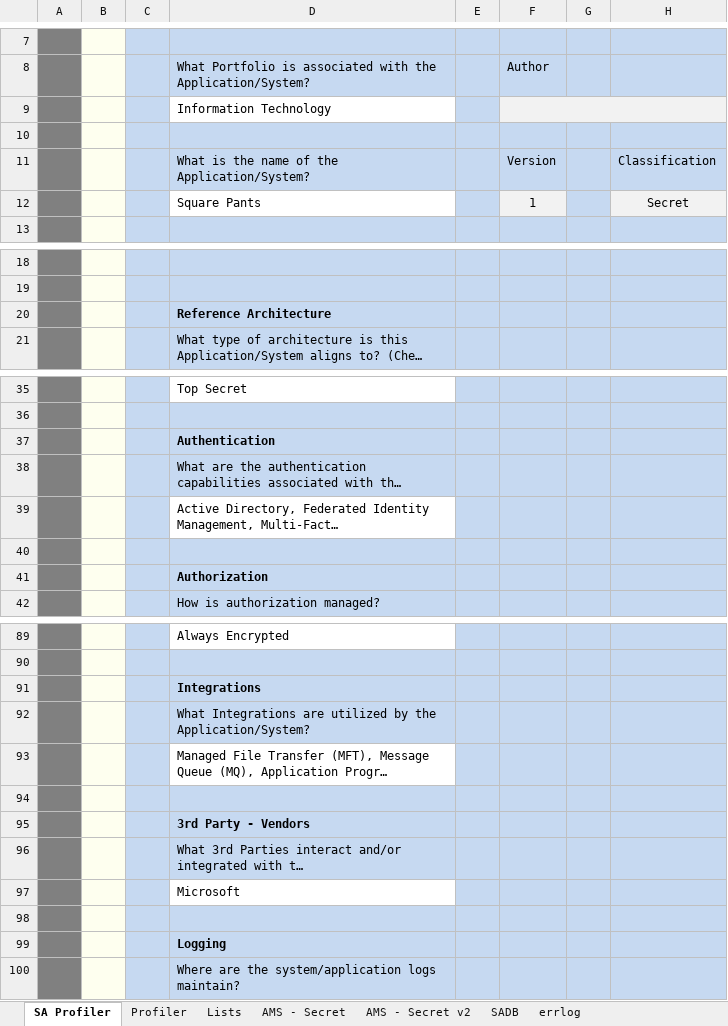
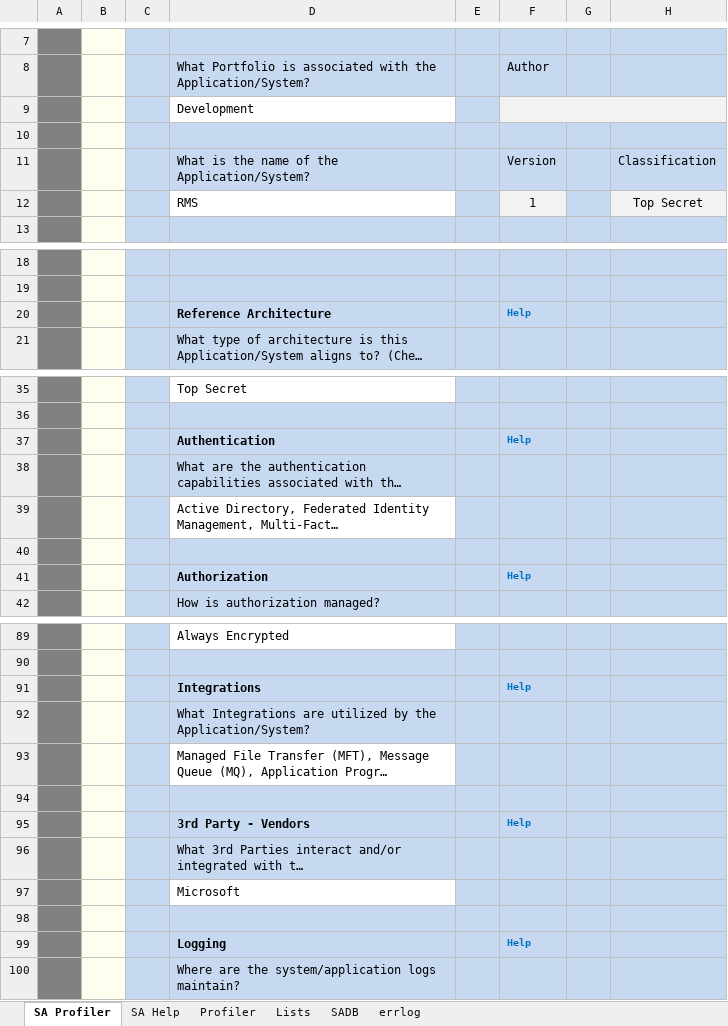
Before and after one commit to sealmindset/poc, an Excel workbook: Threat Model Profiler.xlsm, sheet SA Profiler, drawn as a sheet; only a part is shown, gaps mark what is left out; long unchanged cells end in …; values as stored, in another font and other column widths than the file's, no borders; charts and pictures not drawn; removed rows and columns are numbered as before the commit, all else as after; the diff covers the shown part only; the diff names each change by its address in the sheet, - before the commit and + after, or states it on an @@ line.

```diff
--- a/Threat Model Profiler.xlsm (sheet SA Profiler)
+++ b/Threat Model Profiler.xlsm (sheet SA Profiler)
-sheet tab: AMS - Secret
-sheet tab: AMS - Secret v2
+sheet tab: SA Help
-D9: Information Technology
+D9: Development
-row 12:  |  |  | Square Pants |  | 1 |  | Secret
+row 12:  |  |  | RMS |  | 1 |  | Top Secret
-F20: (empty)
+F20: Help
-F37: (empty)
+F37: Help
-F41: (empty)
+F41: Help
-F91: (empty)
+F91: Help
-F95: (empty)
+F95: Help
-F99: (empty)
+F99: Help
```
Also changed, not shown: 5 edited cells elsewhere in this sheet, sheet SADB, sheet Lists.
